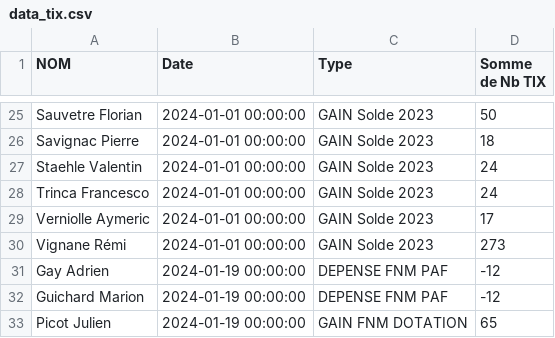
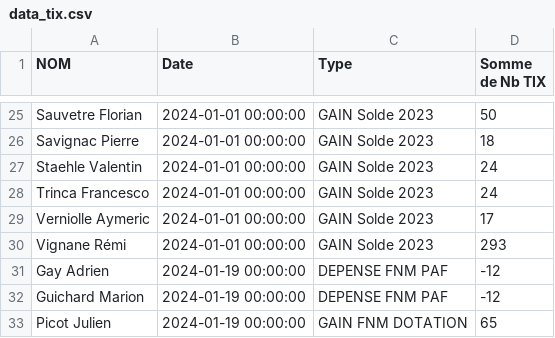
Before and after one commit to xennio29/MCB, a CSV file: src/assets/data_tix.csv, drawn as a sheet; only a part is shown, gaps mark what is left out; the diff covers the shown part only.

```diff
--- a/src/assets/data_tix.csv
+++ b/src/assets/data_tix.csv
@@ -29,3 +29,3 @@ Trinca Francesco,2024-01-01 00:00:00,GAIN Solde 2023,24
 Verniolle Aymeric,2024-01-01 00:00:00,GAIN Solde 2023,17
-Vignane Rémi,2024-01-01 00:00:00,GAIN Solde 2023,273
+Vignane Rémi,2024-01-01 00:00:00,GAIN Solde 2023,293
 Gay Adrien,2024-01-19 00:00:00,DEPENSE FNM PAF,-12
```
Also changed, not shown: 24 added rows and 10 edited cells elsewhere in this file, src/assets/data_masters.csv, 2 other files.
